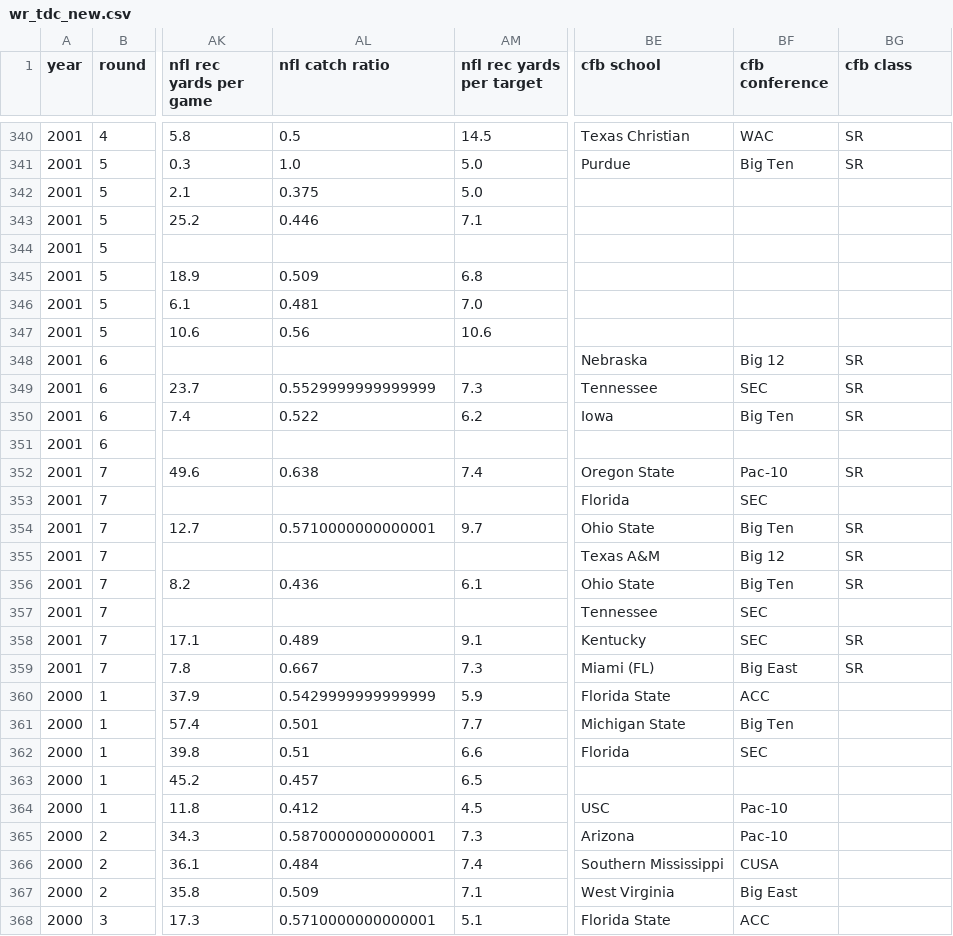
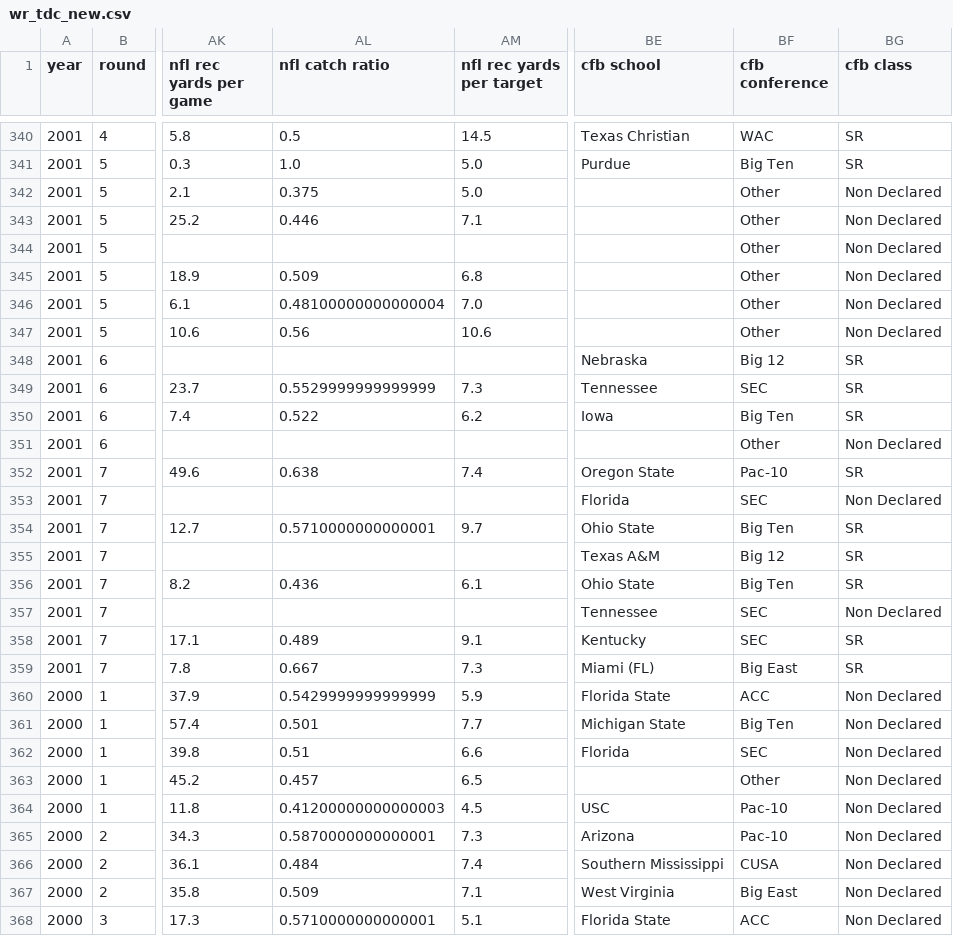
Before and after one commit to adriensaremi/Springboard, a CSV file: Capstone_1/data_sets/wr_tdc_new.csv, drawn as a sheet; only a part is shown, gaps mark what is left out; the diff covers the shown part only; the diff names each change by its address in the sheet, - before the commit and + after, or states it on an @@ line.

```diff
--- a/Capstone_1/data_sets/wr_tdc_new.csv
+++ b/Capstone_1/data_sets/wr_tdc_new.csv
-BF342:BF347 (cfb conference): (empty)
+BF342:BF347 (cfb conference): Other
-BG342:BG347 (cfb class): (empty)
+BG342:BG347 (cfb class): Non Declared
-AL346 (nfl catch ratio): 0.481
+AL346 (nfl catch ratio): 0.48100000000000004
-BF351 (cfb conference): (empty)
+BF351 (cfb conference): Other
-BG351 (cfb class): (empty)
+BG351 (cfb class): Non Declared
-BG353 (cfb class): (empty)
+BG353 (cfb class): Non Declared
-BG357 (cfb class): (empty)
+BG357 (cfb class): Non Declared
-BG360:BG368 (cfb class): (empty)
+BG360:BG368 (cfb class): Non Declared
-BF363 (cfb conference): (empty)
+BF363 (cfb conference): Other
-AL364 (nfl catch ratio): 0.412
+AL364 (nfl catch ratio): 0.41200000000000003
```
Also changed, not shown: 129 edited cells elsewhere in this file, 4 other files.
